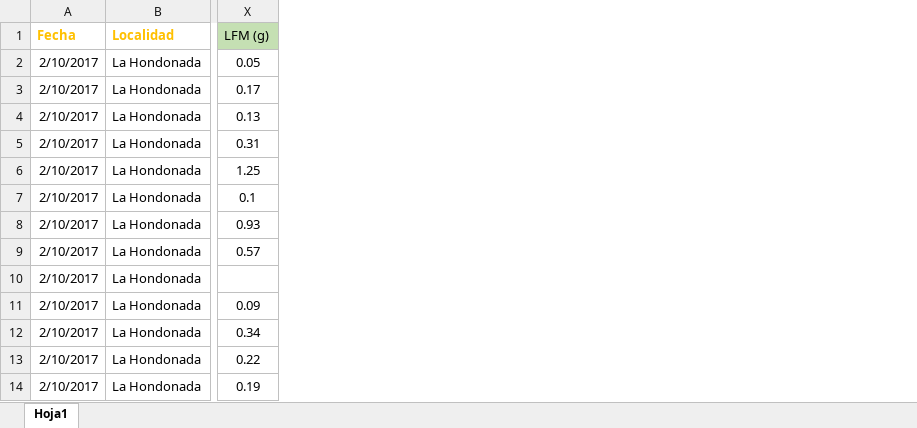
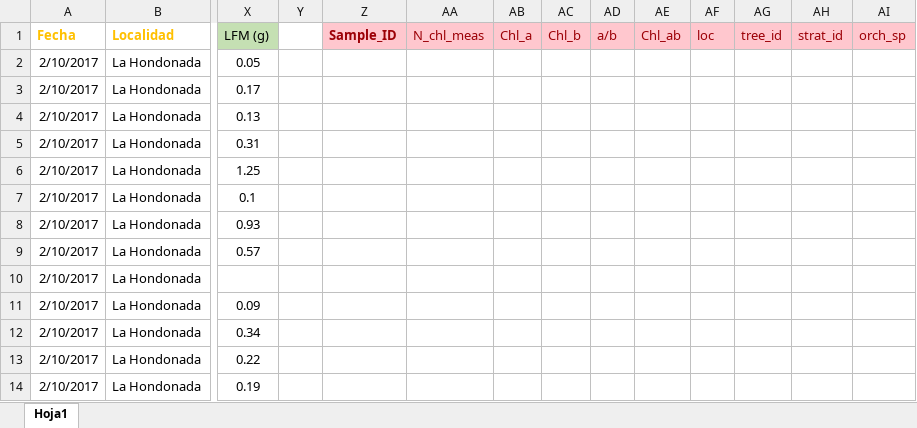
Before and after one commit to AgusLespi/Orquis, an Excel workbook: Data/traits.xlsx, sheet Hoja1, drawn as a sheet; only a part is shown, gaps mark what is left out; values as stored, in another font and other column widths than the file's, no borders; the diff covers the shown part only; the diff names each change by its address in the sheet, - before the commit and + after, or states it on an @@ line.

Commit message:
traits.xlsx alineamiento de chl usando los datos de 180911_Chl.csv

```diff
--- a/Data/traits.xlsx (sheet Hoja1)
+++ b/Data/traits.xlsx (sheet Hoja1)
+column Y, empty
+column Z (Sample_ID), empty
+column AA (N_chl_meas), empty
+column AB (Chl_a), empty
+column AC (Chl_b), empty
+column AD (a/b), empty
+column AE (Chl_ab), empty
+column AF (loc), empty
+column AG (tree_id), empty
+column AH (strat_id), empty
+column AI (orch_sp), empty
```
Also changed, not shown: cell formats elsewhere in this sheet.
